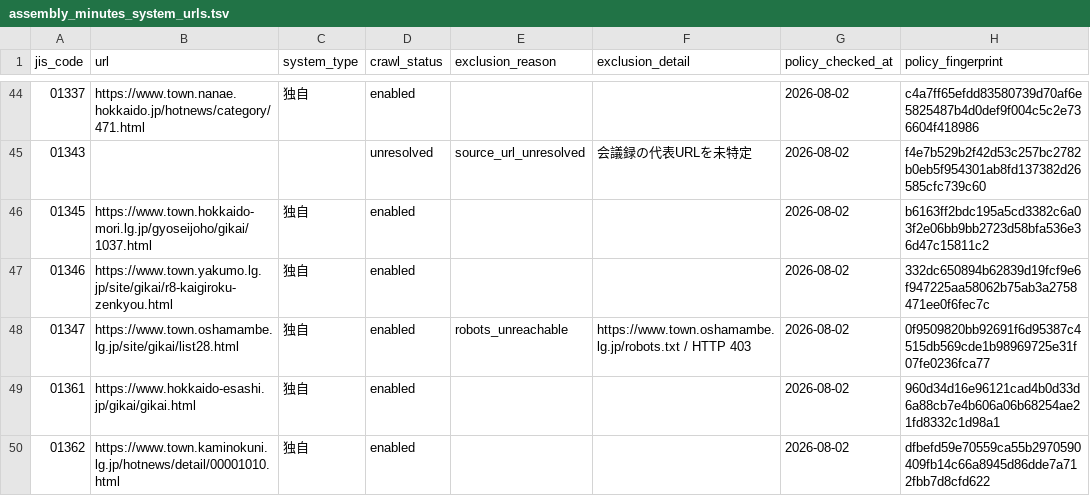
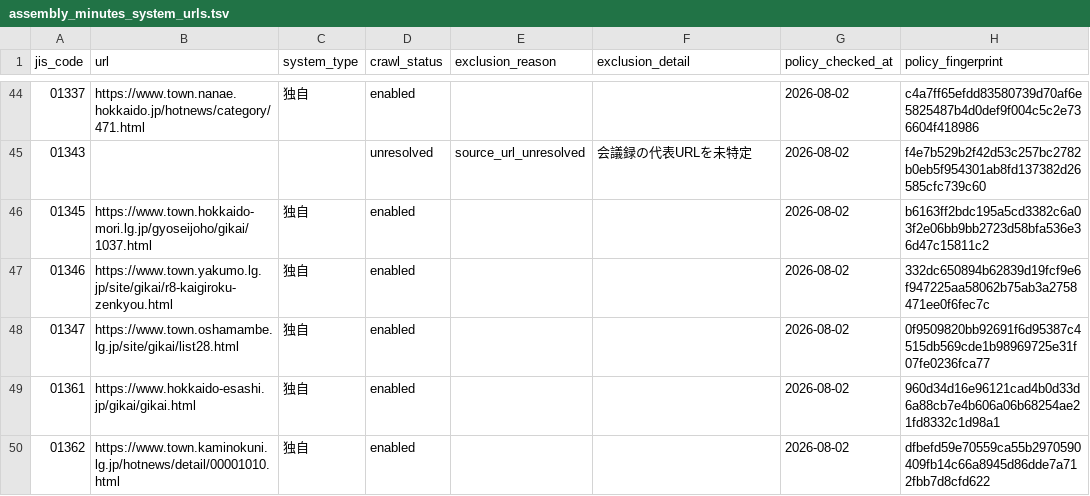
Before and after one commit to mimidesunya/miyabe-tools, a TSV file: data/municipalities/assembly_minutes_system_urls.tsv, drawn as a sheet; only a part is shown, gaps mark what is left out; the diff covers the shown part only.

```diff
--- a/data/municipalities/assembly_minutes_system_urls.tsv
+++ b/data/municipalities/assembly_minutes_system_urls.tsv
@@ -47,3 +47,3 @@ jis_code	url	system_type	crawl_status	exclusion_reason	exclusion_detail	policy_c
 01346	https://www.town.yakumo.lg.jp/site/gikai/r8-kaigiroku-zenkyou.html	独自	enabled			2026-08-02	332dc650894b62839d19fcf9e6f947225aa58062b75ab3a2758471ee0f6fec7c
-01347	https://www.town.oshamambe.lg.jp/site/gikai/list28.html	独自	enabled	robots_unreachable	https://www.town.oshamambe.lg.jp/robots.txt / HTTP 403	2026-08-02	0f9509820bb92691f6d95387c4515db569cde1b98969725e31f07fe0236fca77
+01347	https://www.town.oshamambe.lg.jp/site/gikai/list28.html	独自	enabled			2026-08-02	0f9509820bb92691f6d95387c4515db569cde1b98969725e31f07fe0236fca77
 01361	https://www.hokkaido-esashi.jp/gikai/gikai.html	独自	enabled			2026-08-02	960d34d16e96121cad4b0d33d6a88cb7e4b606a06b68254ae21fd8332c1d98a1
```
Also changed, not shown: 47 edited cells elsewhere in this file, 2 other files.
